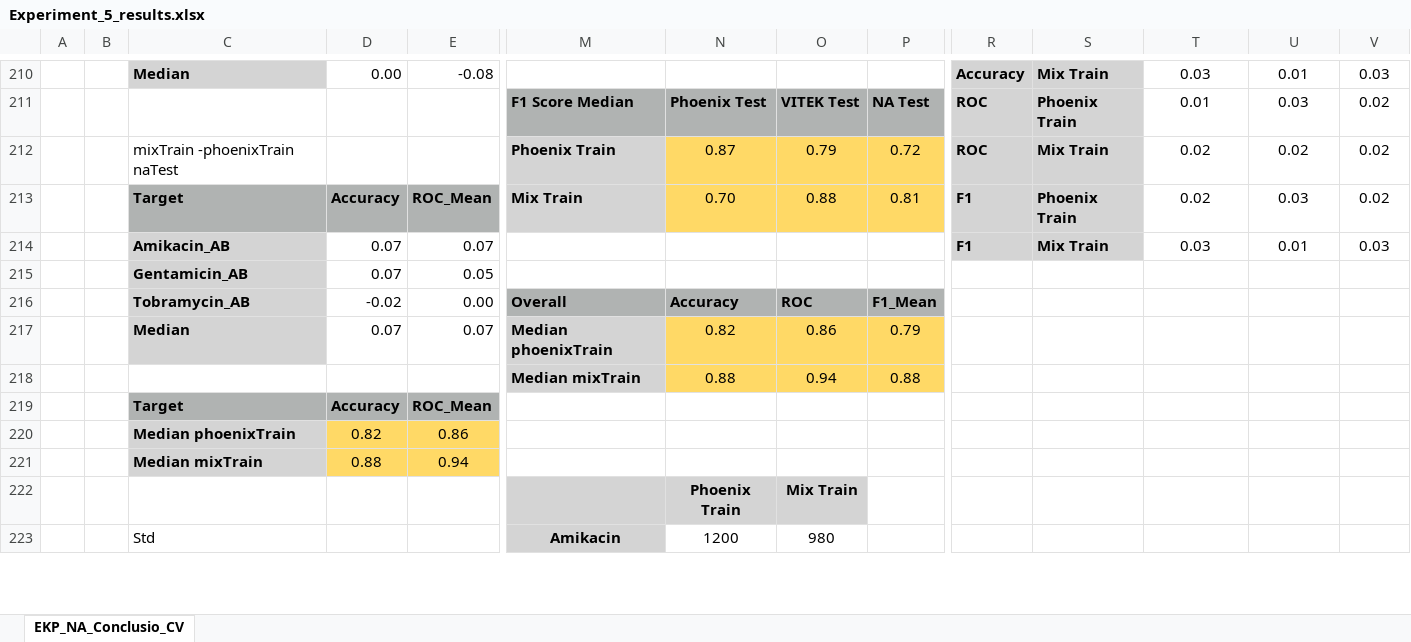
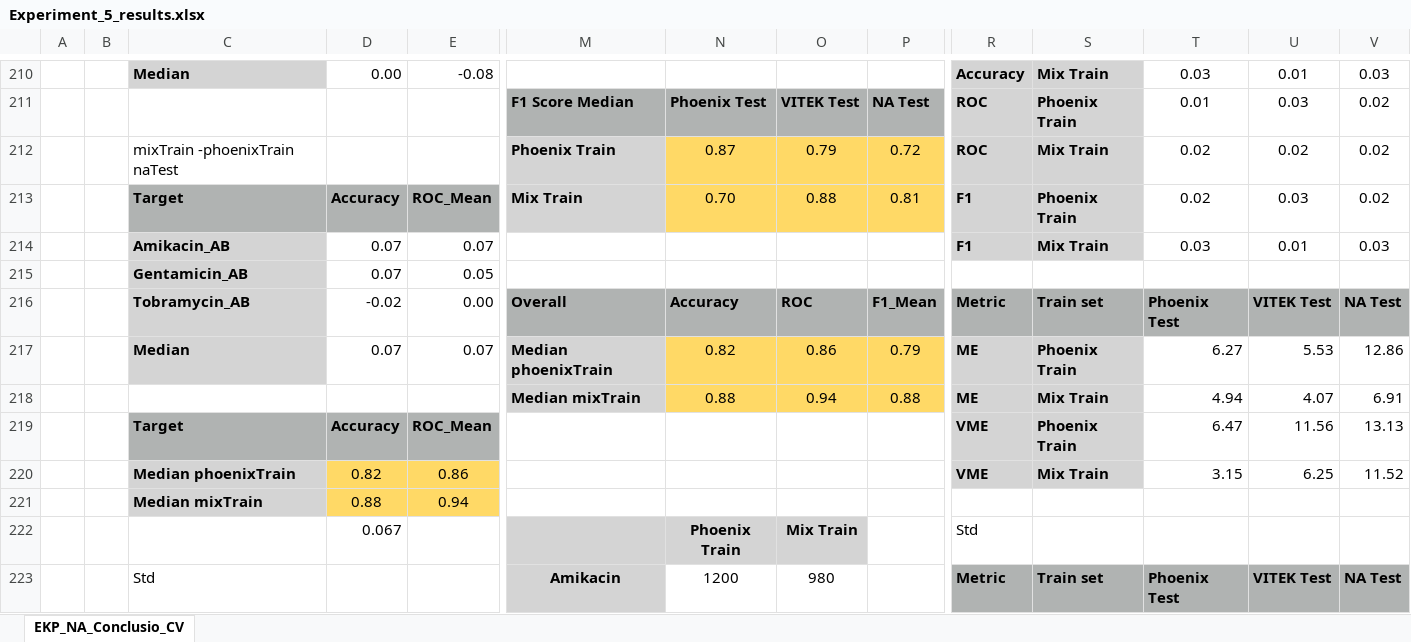
Before and after one commit to IKIM-Essen/stackPredAMR_Training_Data_Composition, an Excel workbook: Experiment_5/results/Experiment_5_results.xlsx, sheet EKP_NA_Conclusio_CV, drawn as a sheet; only a part is shown, gaps mark what is left out; values as stored, in another font and other column widths than the file's, no borders; charts and pictures and conditional formats not drawn; removed rows and columns are numbered as before the commit, all else as after; rows hold the shown columns only; the diff covers the shown part only; the diff names each change by its address in the sheet, - before the commit and + after, or states it on an @@ line.

```diff
--- a/Experiment_5/results/Experiment_5_results.xlsx (sheet EKP_NA_Conclusio_CV)
+++ b/Experiment_5/results/Experiment_5_results.xlsx (sheet EKP_NA_Conclusio_CV)
-R216: (empty)
+R216: Metric
-R216:V216 fill: none
+R216:V216 fill: #B0B3B2
-S216: (empty)
+S216: Train set
-T216: (empty)
+T216: Phoenix Test
-U216: (empty)
+U216: VITEK Test
-V216: (empty)
+V216: NA Test
-R217: (empty)
+R217: ME
-R217:S217 fill: none
+R217:S217 fill: #D4D4D4
-S217: (empty)
+S217: Phoenix Train
-T217: (empty)
+T217: 6.27
-U217: (empty)
+U217: 5.53
-V217: (empty)
+V217: 12.86
-row 218:  |  |  |  |  | Median mixTrain | 0.88 | 0.94 | 0.88
+row 218:  |  |  |  |  | Median mixTrain | 0.88 | 0.94 | 0.88 | ME | Mix Train | 4.94 | 4.07 | 6.91
-R219:R220: (empty)
+R219:R220: VME
-R219:S220 fill: none
+R219:S220 fill: #D4D4D4
-S219: (empty)
+S219: Phoenix Train
-T219: (empty)
+T219: 6.47
-U219: (empty)
+U219: 11.56
-V219: (empty)
+V219: 13.13
-S220: (empty)
+S220: Mix Train
-T220: (empty)
+T220: 3.15
-U220: (empty)
+U220: 6.25
-V220: (empty)
+V220: 11.52
-D222: (empty)
+D222: 0.067
-R222: (empty)
+R222: Std
-row 223:  |  | Std |  |  | Amikacin | 1200 | 980
+row 223:  |  | Std |  |  | Amikacin | 1200 | 980 |  | Metric | Train set | Phoenix Test | VITEK Test | NA Test
```
Also changed, not shown: 6 added rows, 6 removed rows, 43 edited cells and cell formats elsewhere in this sheet, charts or pictures, Experiment_1/results/Experiment_1_results.xlsx, Experiment_2/results/Experiment_2_results.xlsx, 28 other files.
